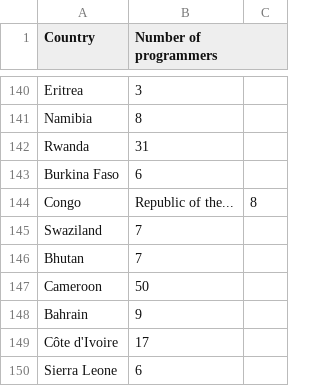
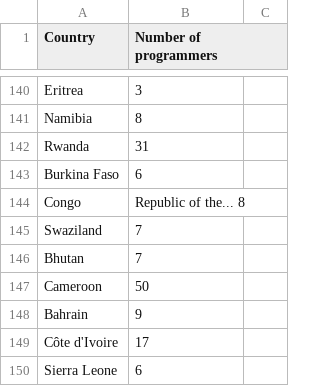
Before and after one commit to TanzirulShanto/TanzirulShanto, a CSV file: CountryP.csv, drawn as a sheet; only a part is shown, gaps mark what is left out.

Commit message:
Update CountryP.csv

```diff
--- a/CountryP.csv
+++ b/CountryP.csv
@@ -143,3 +143,3 @@ Rwanda,31
 Burkina Faso,6
-Congo, Republic of the...,8
+Congo, Republic of the... 8
 Swaziland,7
```
